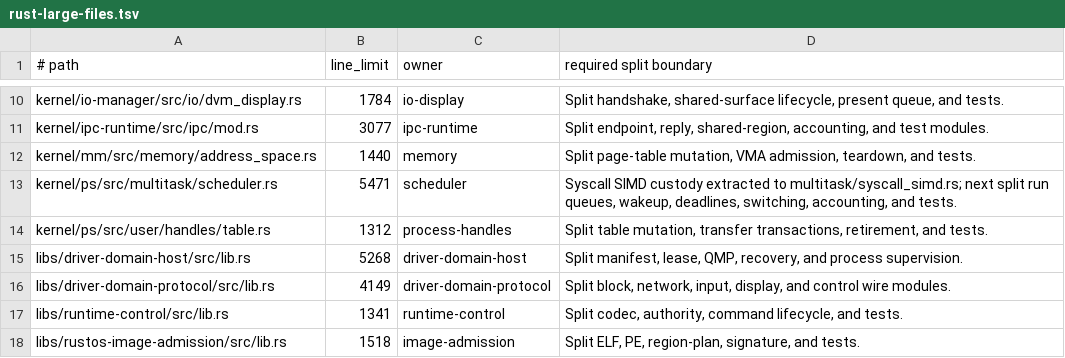
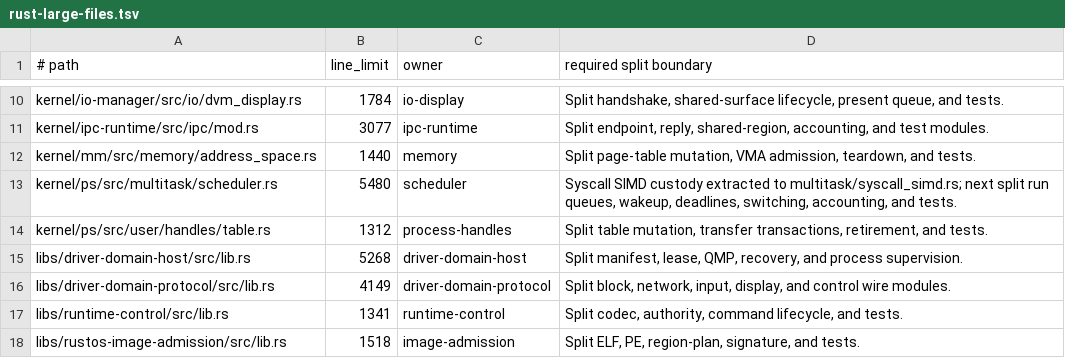
Before and after one commit to ierwarf/rustos, a TSV file: formal/rust-large-files.tsv, drawn as a sheet; only a part is shown, gaps mark what is left out.

```diff
--- a/formal/rust-large-files.tsv
+++ b/formal/rust-large-files.tsv
@@ -12,3 +12,3 @@ kernel/ipc-runtime/src/ipc/mod.rs	3077	ipc-runtime	Split endpoint, reply, shared
 kernel/mm/src/memory/address_space.rs	1440	memory	Split page-table mutation, VMA admission, teardown, and tests.
-kernel/ps/src/multitask/scheduler.rs	5471	scheduler	Syscall SIMD custody extracted to multitask/syscall_simd.rs; next split run queues, wakeup, deadlines, switching, accounting, and tests.
+kernel/ps/src/multitask/scheduler.rs	5480	scheduler	Syscall SIMD custody extracted to multitask/syscall_simd.rs; next split run queues, wakeup, deadlines, switching, accounting, and tests.
 kernel/ps/src/user/handles/table.rs	1312	process-handles	Split table mutation, transfer transactions, retirement, and tests.
```
Also changed, not shown: 1 other file.
